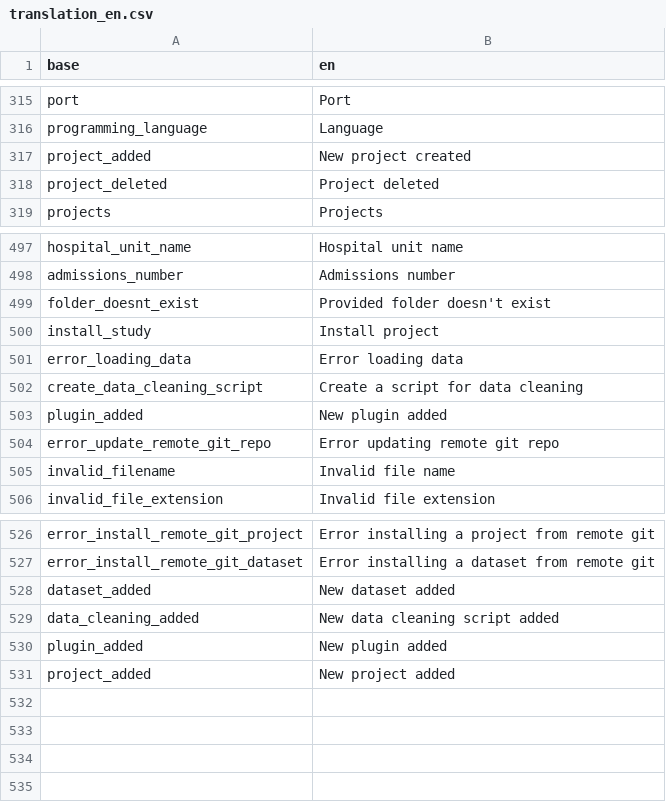
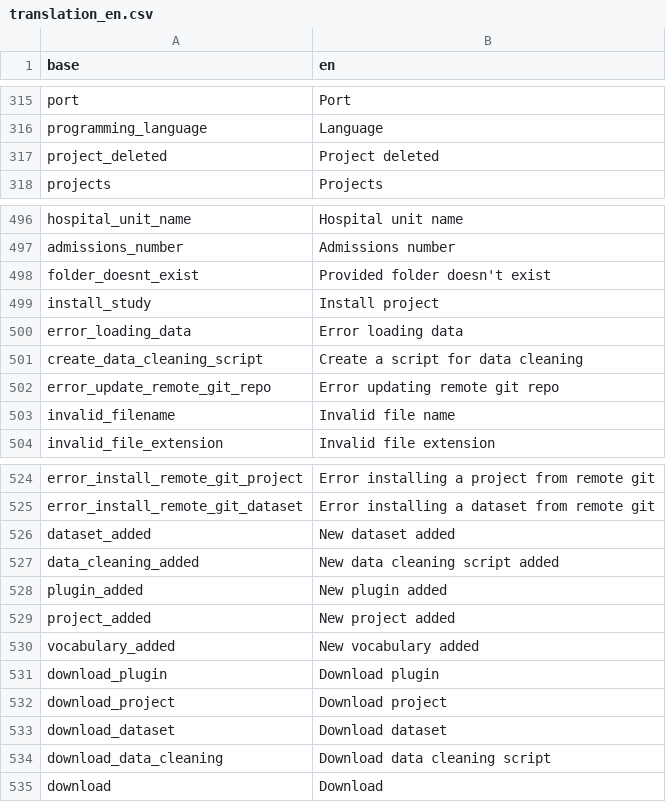
Before and after one commit to BorisDelange/LinkR, a CSV file: inst/translations/translation_en.csv, drawn as a sheet; only a part is shown, gaps mark what is left out.

```diff
--- a/inst/translations/translation_en.csv
+++ b/inst/translations/translation_en.csv
@@ -316,3 +316,2 @@ port,Port
 programming_language,Language
-project_added,New project created
 project_deleted,Project deleted
@@ -502,3 +501,2 @@ error_loading_data,Error loading data
 create_data_cleaning_script,Create a script for data cleaning
-plugin_added,New plugin added
 error_update_remote_git_repo,Error updating remote git repo
@@ -531 +529,7 @@ plugin_added,New plugin added
 project_added,New project added
+vocabulary_added,New vocabulary added
+download_plugin,Download plugin
+download_project,Download project
+download_dataset,Download dataset
+download_data_cleaning,Download data cleaning script
+download,Download
```
Also changed, not shown: inst/translations/translation_fr.csv.
